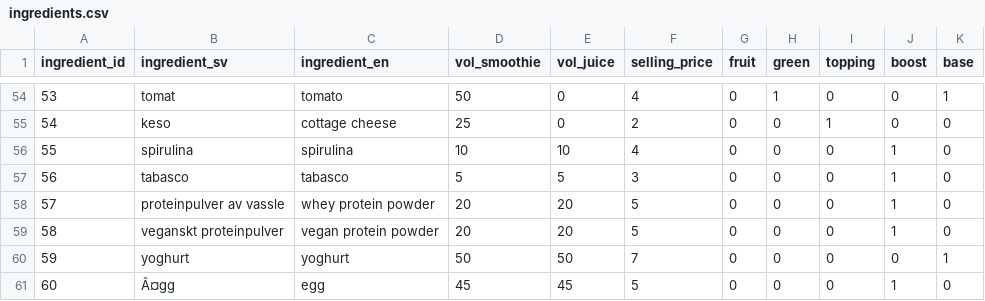
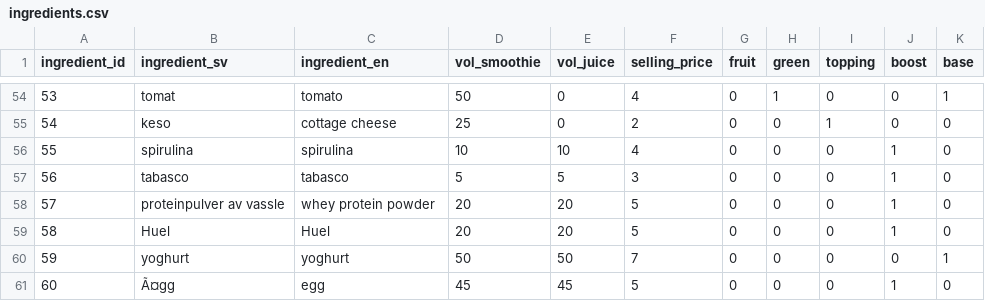
Before and after one commit to heytek-96/Heaps-Dont-Lie, a CSV file: data/ingredients.csv, drawn as a sheet; only a part is shown, gaps mark what is left out.

```diff
--- a/data/ingredients.csv
+++ b/data/ingredients.csv
@@ -58,3 +58,3 @@ ingredient_id,ingredient_sv,ingredient_en,vol_smoothie,vol_juice,selling_price,f
 57,proteinpulver av vassle,whey protein powder,20,20,5,0,0,0,1,0
-58,veganskt proteinpulver,vegan protein powder,20,20,5,0,0,0,1,0
+58,Huel,Huel,20,20,5,0,0,0,1,0
 59,yoghurt,yoghurt,50,50,7,0,0,0,0,1
```
Also changed, not shown: 2 other files.
